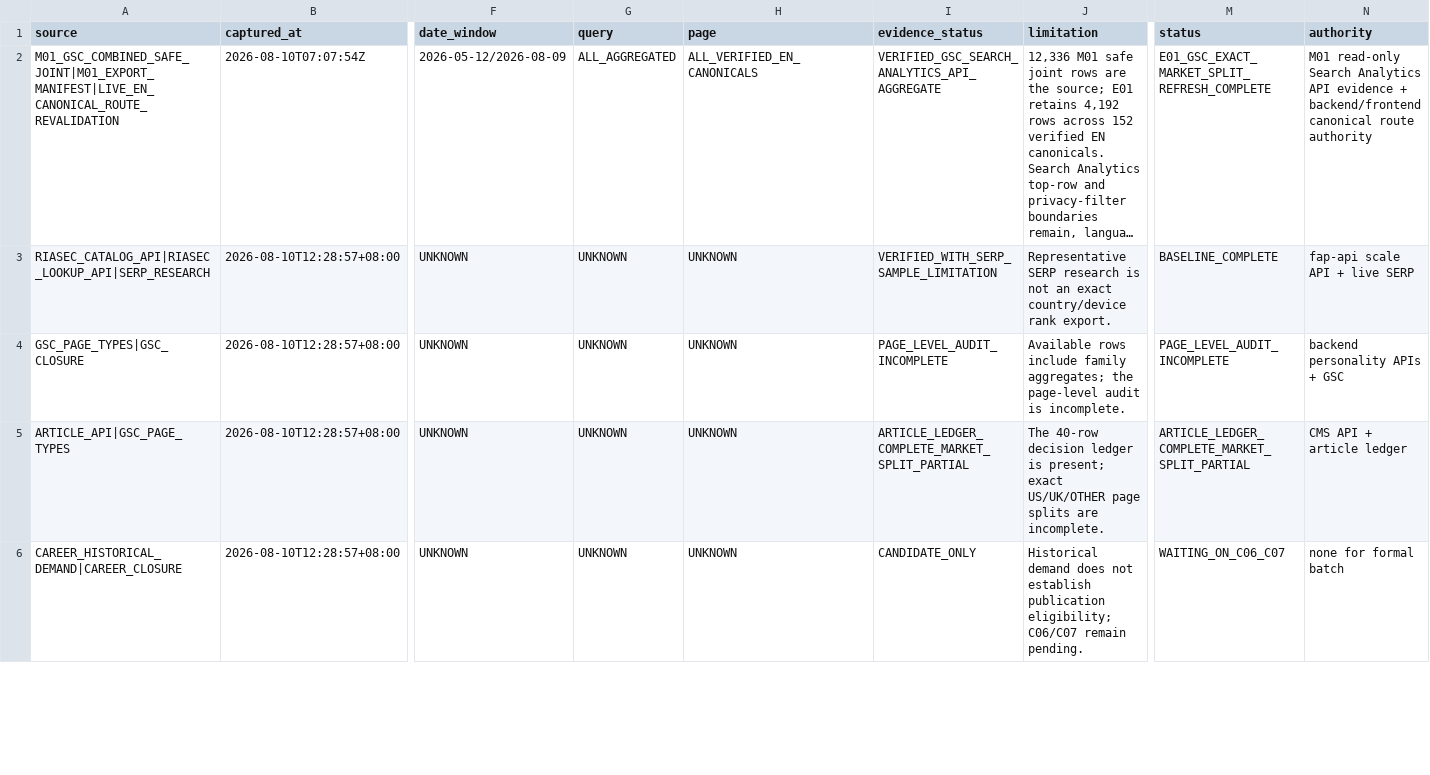
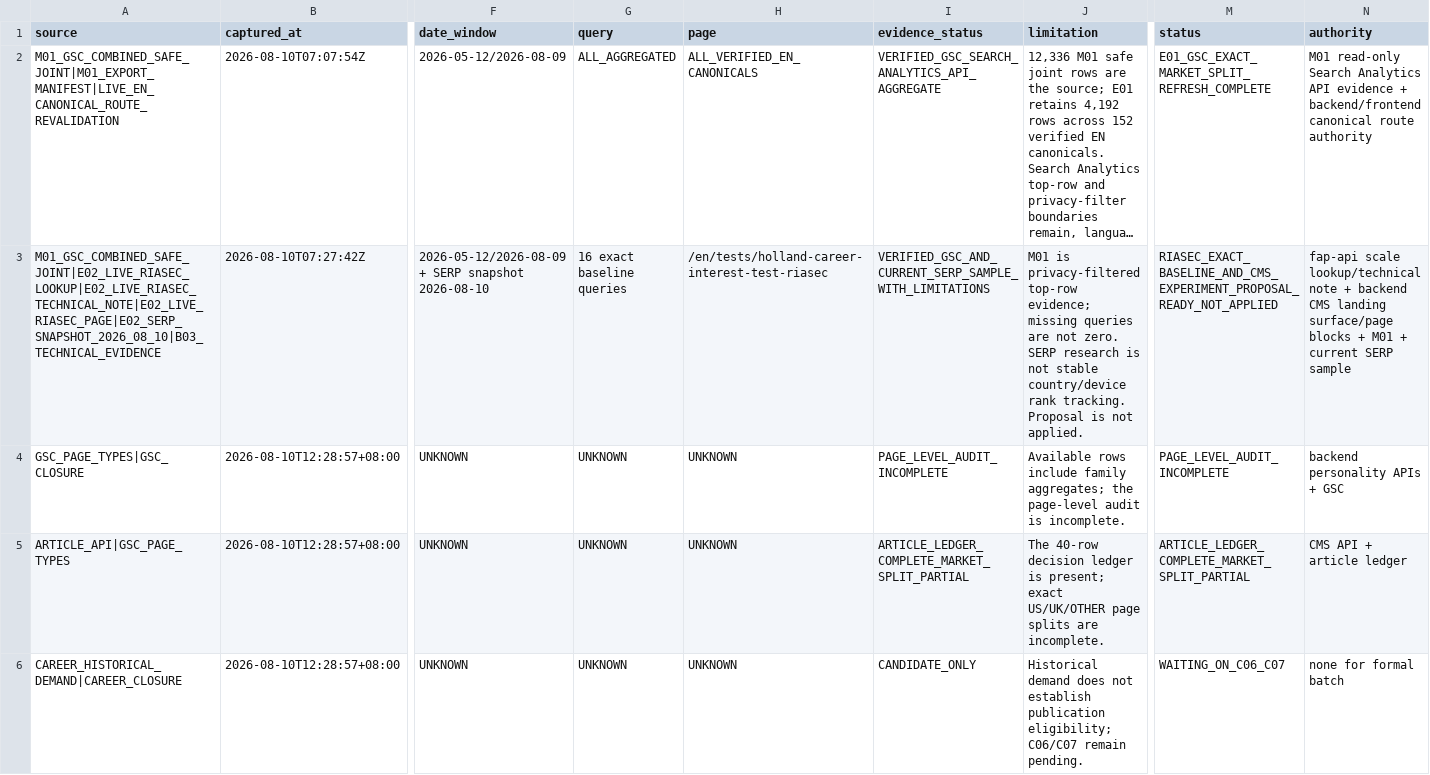
Before and after one commit to fermatmind/fap-web, a CSV file: docs/research/marketing-growth/FERMATMIND-MARKETING-GROWTH-DEEP-SCAN-01/window-09-english-seo/en_pilot_registry.csv, drawn as a sheet; only a part is shown, gaps mark what is left out; long unchanged cells end in …; the diff covers the shown part only; the diff names each change by its address in the sheet, - before the commit and + after, or states it on an @@ line.

Commit message:
docs(seo): complete Window 9 E02 RIASEC baseline (#2042)

```diff
--- a/docs/research/marketing-growth/FERMATMIND-MARKETING-GROWTH-DEEP-SCAN-01/window-09-english-seo/en_pilot_registry.csv
+++ b/docs/research/marketing-growth/FERMATMIND-MARKETING-GROWTH-DEEP-SCAN-01/window-09-english-seo/en_pilot_registry.csv
-A3 (source): RIASEC_CATALOG_API|RIASEC_LOOKUP_API|SERP_RESEARCH
+A3 (source): M01_GSC_COMBINED_SAFE_JOINT|E02_LIVE_RIASEC_LOOKUP|E02_LIVE_RIASEC_TECHNICAL_NOTE|E02_LIVE_RIASEC_PAGE|E02_SERP_SNAPSHOT_2026_08_10|B03_TECHNICAL_EVIDENCE
-B3 (captured_at): 2026-08-10T12:28:57+08:00
+B3 (captured_at): 2026-08-10T07:27:42Z
-F3 (date_window): UNKNOWN
+F3 (date_window): 2026-05-12/2026-08-09 + SERP snapshot 2026-08-10
-G3 (query): UNKNOWN
+G3 (query): 16 exact baseline queries
-H3 (page): UNKNOWN
+H3 (page): /en/tests/holland-career-interest-test-riasec
-I3 (evidence_status): VERIFIED_WITH_SERP_SAMPLE_LIMITATION
+I3 (evidence_status): VERIFIED_GSC_AND_CURRENT_SERP_SAMPLE_WITH_LIMITATIONS
-J3 (limitation): Representative SERP research is not an exact country/device rank export.
+J3 (limitation): M01 is privacy-filtered top-row evidence; missing queries are not zero. SERP research is not stable country/device rank tracking. Proposal is not applied.
-M3 (status): BASELINE_COMPLETE
+M3 (status): RIASEC_EXACT_BASELINE_AND_CMS_EXPERIMENT_PROPOSAL_READY_NOT_APPLIED
-N3 (authority): fap-api scale API + live SERP
+N3 (authority): fap-api scale lookup/technical note + backend CMS landing surface/page blocks + M01 + current SERP sample
```
Also changed, not shown: 2 edited cells elsewhere in this file, 3 other files.
